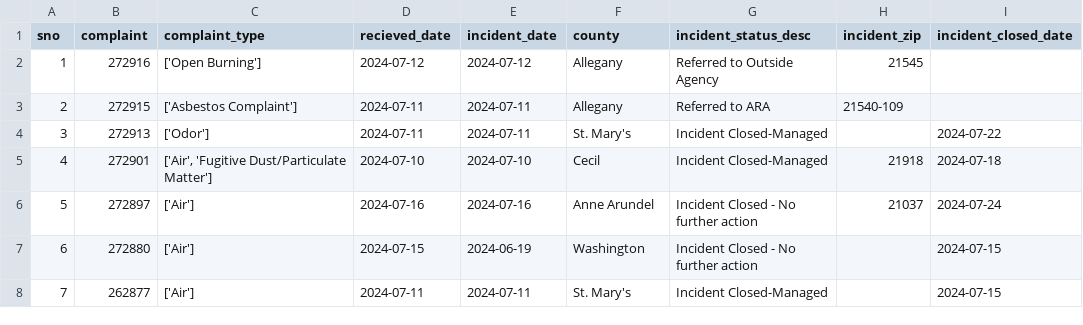
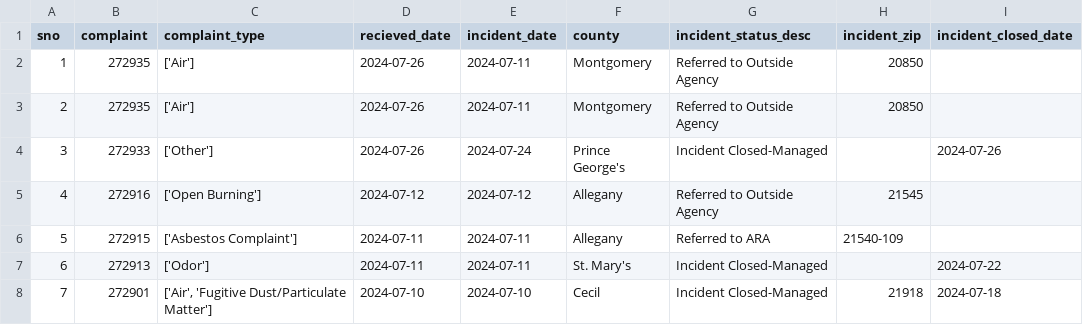
Before and after one commit to ktanner23/live-nicar-pipeline, a CSV file: exported_data/all_complaints.csv, drawn as a sheet; only a part is shown; the shorter side is filled out with more unchanged rows; addresses are those after the commit; the diff names each change by its address in the sheet, - before the commit and + after, or states it on an @@ line.

```diff
--- a/exported_data/all_complaints.csv
+++ b/exported_data/all_complaints.csv
+row 2: 1 | 272935 | ['Air'] | 2024-07-26 | 2024-07-11 | Montgomery | Referred to Outside Agency | 20850
+row 3: 2 | 272935 | ['Air'] | 2024-07-26 | 2024-07-11 | Montgomery | Referred to Outside Agency | 20850
+row 4: 3 | 272933 | ['Other'] | 2024-07-26 | 2024-07-24 | Prince George's | Incident Closed-Managed |  | 2024-07-26
@@ column A (sno) renumbered from row 5 down @@
```
Also changed, not shown: exported_data/complaint_type_frequency.csv, exported_data/county_frequency.csv, 1 other file.
